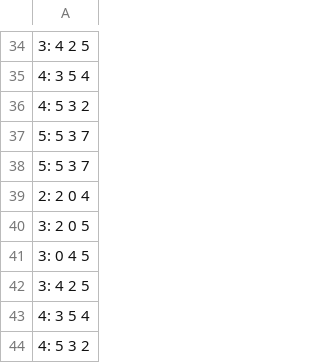
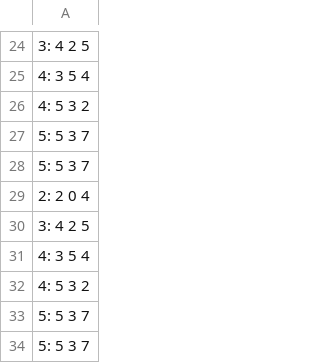
Before and after one commit to ark2812/GeoNum, a CSV file: Code/Evolution.csv, drawn as a sheet; only a part is shown, gaps mark what is left out; the shorter side is filled out with more unchanged rows; the diff covers the shown part only.

```diff
--- a/Code/Evolution.csv
+++ b/Code/Evolution.csv
@@ -39,4 +29,2 @@
 2: 2 0 4
-3: 2 0 5
-3: 0 4 5
 3: 4 2 5
```
Also changed, not shown: 10 removed rows elsewhere in this file, 5 other files.
